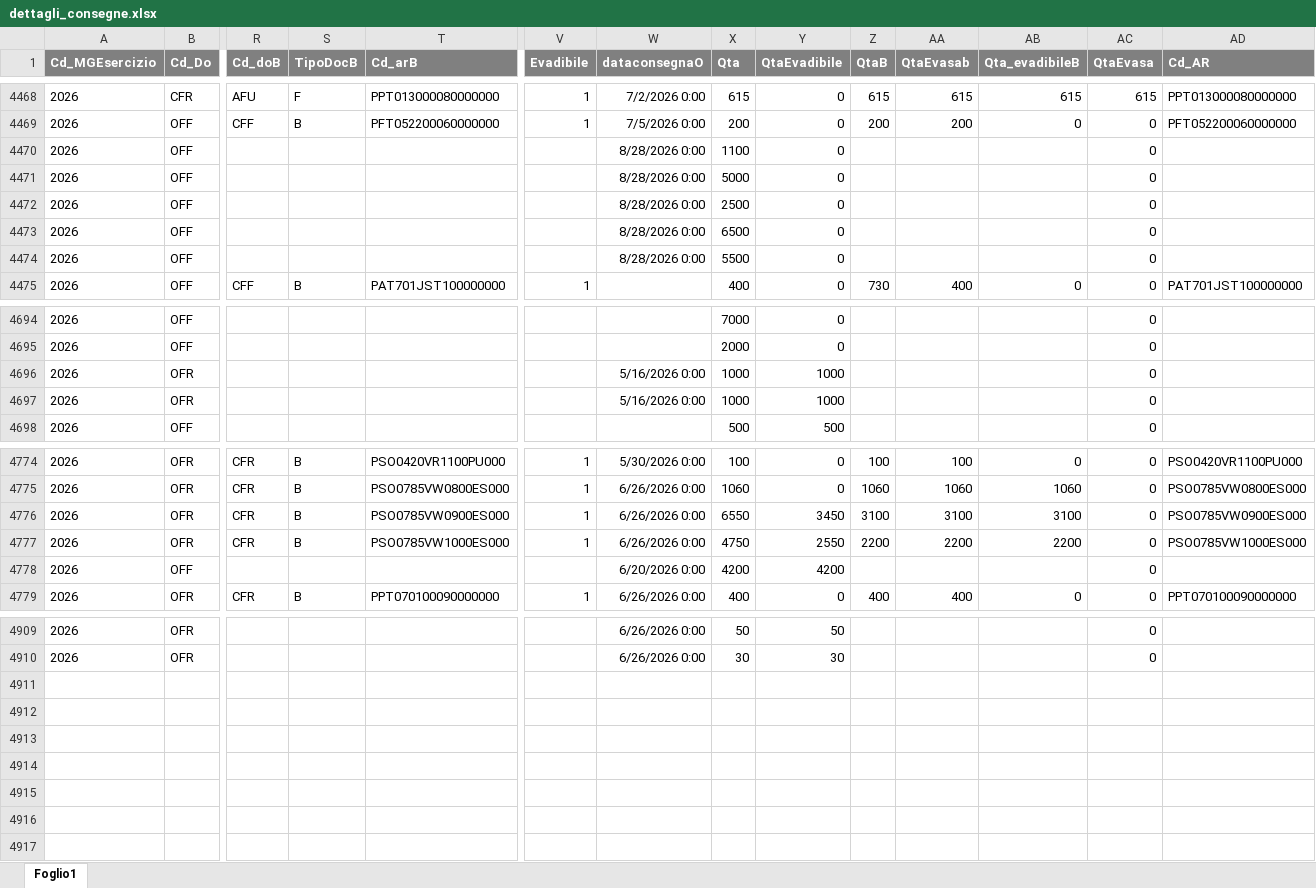
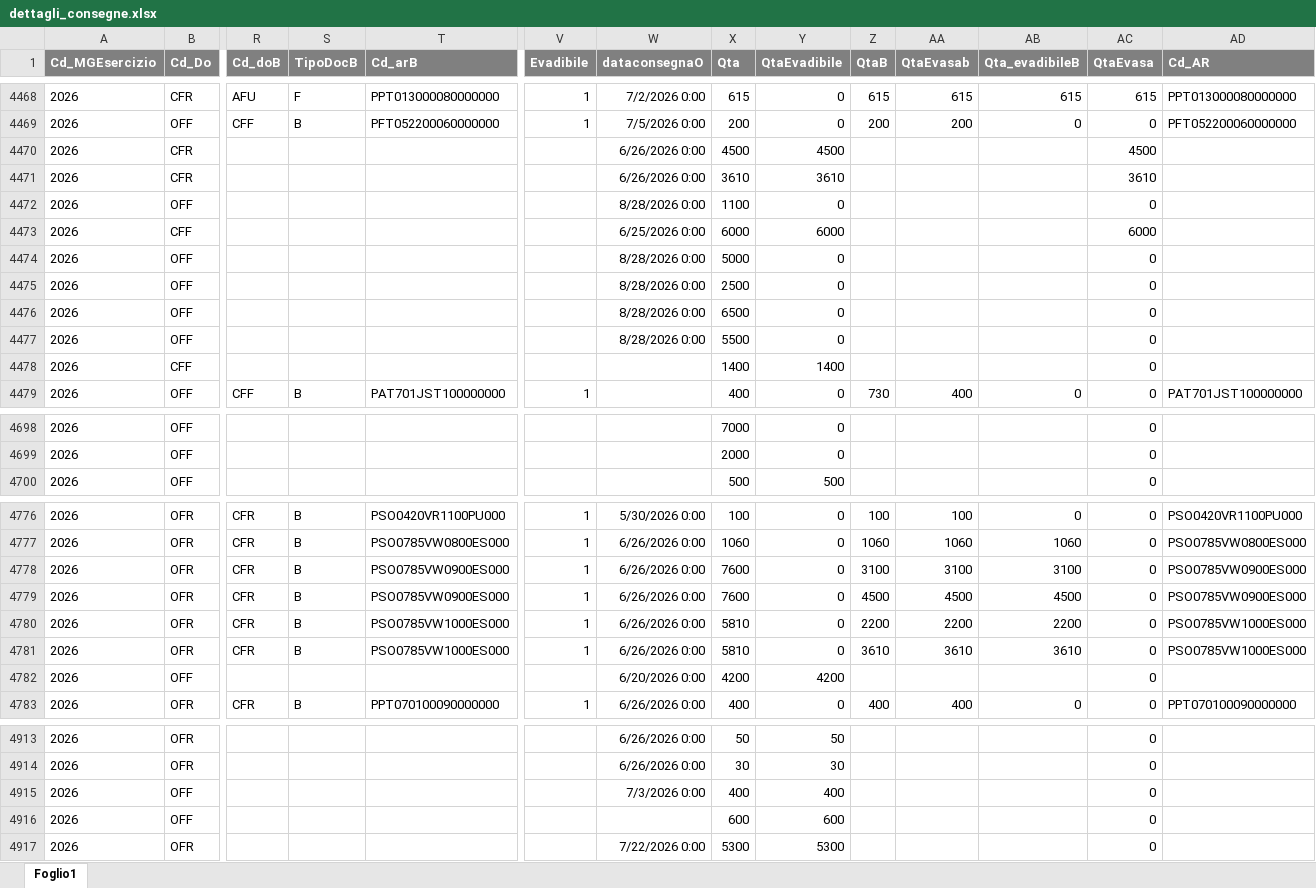
Before and after one commit to denis-safit/SAFiT, an Excel workbook: dettagli_consegne.xlsx, sheet Foglio1, drawn as a sheet; only a part is shown, gaps mark what is left out; values as stored, in another font and other column widths than the file's, no borders; removed rows and columns are numbered as before the commit, all else as after; rows hold the shown columns only; the diff covers the shown part only; the diff names each change by its address in the sheet, - before the commit and + after, or states it on an @@ line.

```diff
--- a/dettagli_consegne.xlsx (sheet Foglio1)
+++ b/dettagli_consegne.xlsx (sheet Foglio1)
+row 4470: 2026 | CFR |  |  |  |  | 6/26/2026 0:00 | 4500 | 4500 |  |  |  | 4500
+row 4471: 2026 | CFR |  |  |  |  | 6/26/2026 0:00 | 3610 | 3610 |  |  |  | 3610
+row 4473: 2026 | CFF |  |  |  |  | 6/25/2026 0:00 | 6000 | 6000 |  |  |  | 6000
+row 4478: 2026 | CFF |  |  |  |  |  | 1400 | 1400 |  |  |  | 0
-row 4696: 2026 | OFR |  |  |  |  | 5/16/2026 0:00 | 1000 | 1000 |  |  |  | 0
-row 4697: 2026 | OFR |  |  |  |  | 5/16/2026 0:00 | 1000 | 1000 |  |  |  | 0
-X4778 (Qta): 6550
+X4778 (Qta): 7600
-Y4778 (QtaEvadibile): 3450
+Y4778 (QtaEvadibile): 0
+row 4779: 2026 | OFR | CFR | B | PSO0785VW0900ES000 | 1 | 6/26/2026 0:00 | 7600 | 0 | 4500 | 4500 | 4500 | 0 | PSO0785VW0900ES000
-X4780 (Qta): 4750
+X4780 (Qta): 5810
-Y4780 (QtaEvadibile): 2550
+Y4780 (QtaEvadibile): 0
+row 4781: 2026 | OFR | CFR | B | PSO0785VW1000ES000 | 1 | 6/26/2026 0:00 | 5810 | 0 | 3610 | 3610 | 3610 | 0 | PSO0785VW1000ES000
+row 4915: 2026 | OFF |  |  |  |  | 7/3/2026 0:00 | 400 | 400 |  |  |  | 0
+row 4916: 2026 | OFF |  |  |  |  |  | 600 | 600 |  |  |  | 0
+row 4917: 2026 | OFR |  |  |  |  | 7/22/2026 0:00 | 5300 | 5300 |  |  |  | 0
```
Also changed, not shown: 22 edited cells elsewhere in this sheet, Avanzamento_access.xlsx, btl_istruzioni.xlsx, 4 other files.
